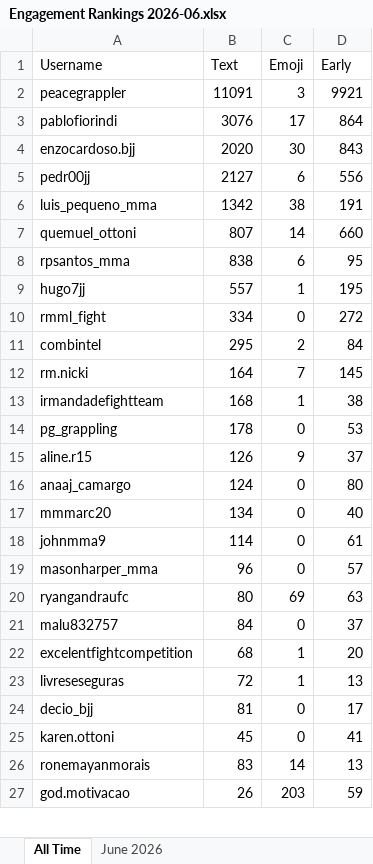
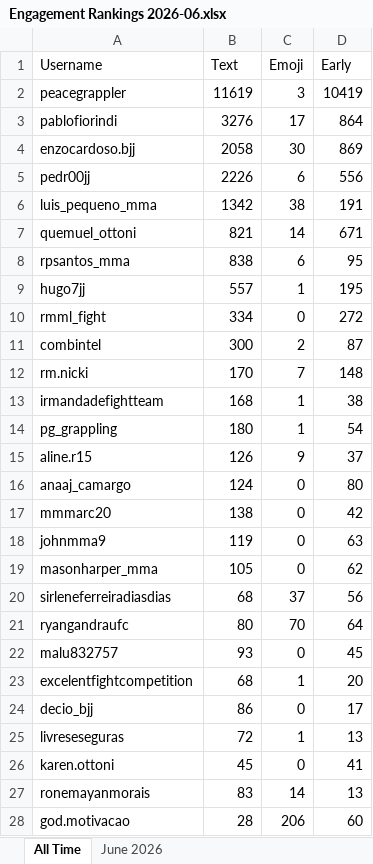
Before and after one commit to paxlucta/peace-grappler, an Excel workbook: Engagement Rankings 2026-06.xlsx, sheet All Time, drawn as a sheet; only a part is shown; values as stored, in another font and other column widths than the file's, no borders; removed rows and columns are numbered as before the commit, all else as after; the diff covers the shown part only; the diff names each change by its address in the sheet, - before the commit and + after, or states it on an @@ line.

```diff
--- a/Engagement Rankings 2026-06.xlsx (sheet All Time)
+++ b/Engagement Rankings 2026-06.xlsx (sheet All Time)
-B2 (Text): 11091
+B2 (Text): 11619
-D2 (Early): 9921
+D2 (Early): 10419
-B3 (Text): 3076
+B3 (Text): 3276
-B4 (Text): 2020
+B4 (Text): 2058
-D4 (Early): 843
+D4 (Early): 869
-B5 (Text): 2127
+B5 (Text): 2226
-B7 (Text): 807
+B7 (Text): 821
-D7 (Early): 660
+D7 (Early): 671
-B11 (Text): 295
+B11 (Text): 300
-D11 (Early): 84
+D11 (Early): 87
-B12 (Text): 164
+B12 (Text): 170
-D12 (Early): 145
+D12 (Early): 148
-B14 (Text): 178
+B14 (Text): 180
-C14 (Emoji): 0
+C14 (Emoji): 1
-D14 (Early): 53
+D14 (Early): 54
-B17 (Text): 134
+B17 (Text): 138
-D17 (Early): 40
+D17 (Early): 42
-B18 (Text): 114
+B18 (Text): 119
-D18 (Early): 61
+D18 (Early): 63
-B19 (Text): 96
+B19 (Text): 105
-D19 (Early): 57
+D19 (Early): 62
+row 20: sirleneferreiradiasdias | 68 | 37 | 56
-C21 (Emoji): 69
+C21 (Emoji): 70
-D21 (Early): 63
+D21 (Early): 64
-B22 (Text): 84
+B22 (Text): 93
-D22 (Early): 37
+D22 (Early): 45
+row 24: decio_bjj | 86 | 0 | 17
-row 24: decio_bjj | 81 | 0 | 17
-B28 (Text): 26
+B28 (Text): 28
-C28 (Emoji): 203
+C28 (Emoji): 206
-D28 (Early): 59
+D28 (Early): 60
```
Also changed, not shown: 55 added rows, 34 removed rows and 19 edited cells elsewhere in this sheet, sheet June 2026, Engagement Rankings.xlsx, 11 other files.
